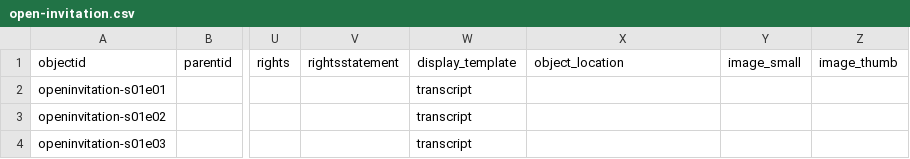
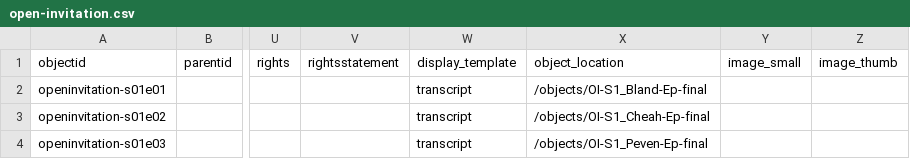
Before and after one commit to thecdil/open-invitation, a CSV file: _data/open-invitation.csv, drawn as a sheet; only a part is shown, gaps mark what is left out; the diff names each change by its address in the sheet, - before the commit and + after, or states it on an @@ line.

Commit message:
Update open-invitation.csv

```diff
--- a/_data/open-invitation.csv
+++ b/_data/open-invitation.csv
-X2 (object_location): (empty)
+X2 (object_location): /objects/OI-S1_Bland-Ep-final
-X3 (object_location): (empty)
+X3 (object_location): /objects/OI-S1_Cheah-Ep-final
-X4 (object_location): (empty)
+X4 (object_location): /objects/OI-S1_Peven-Ep-final
```
